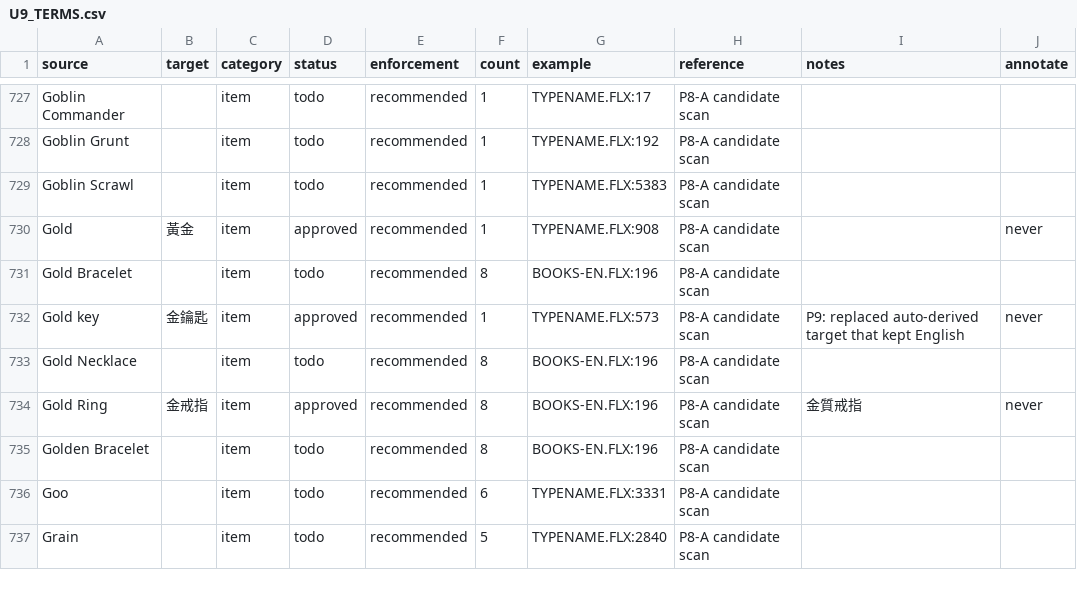
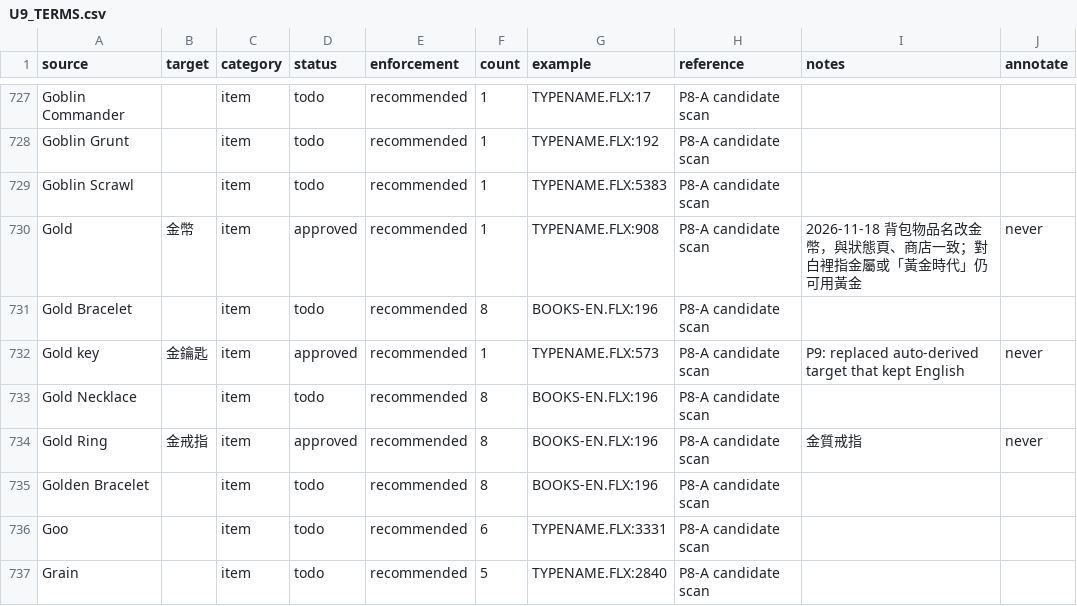
Before and after one commit to IsleFan/Ultima-9-for-zh, a CSV file: translation/glossary/U9_TERMS.csv, drawn as a sheet; only a part is shown, gaps mark what is left out.

```diff
--- a/translation/glossary/U9_TERMS.csv
+++ b/translation/glossary/U9_TERMS.csv
@@ -729,3 +729,3 @@ Goblin Grunt,,item,todo,recommended,1,TYPENAME.FLX:192,P8-A candidate scan,,
 Goblin Scrawl,,item,todo,recommended,1,TYPENAME.FLX:5383,P8-A candidate scan,,
-Gold,黃金,item,approved,recommended,1,TYPENAME.FLX:908,P8-A candidate scan,,never
+Gold,金幣,item,approved,recommended,1,TYPENAME.FLX:908,P8-A candidate scan,2026-11-18 背包物品名改金幣，與狀態頁、商店一致；對白裡指金屬或「黃金時代」仍可用黃金,never
 Gold Bracelet,,item,todo,recommended,8,BOOKS-EN.FLX:196,P8-A candidate scan,,
```
Also changed, not shown: 1 other file.
